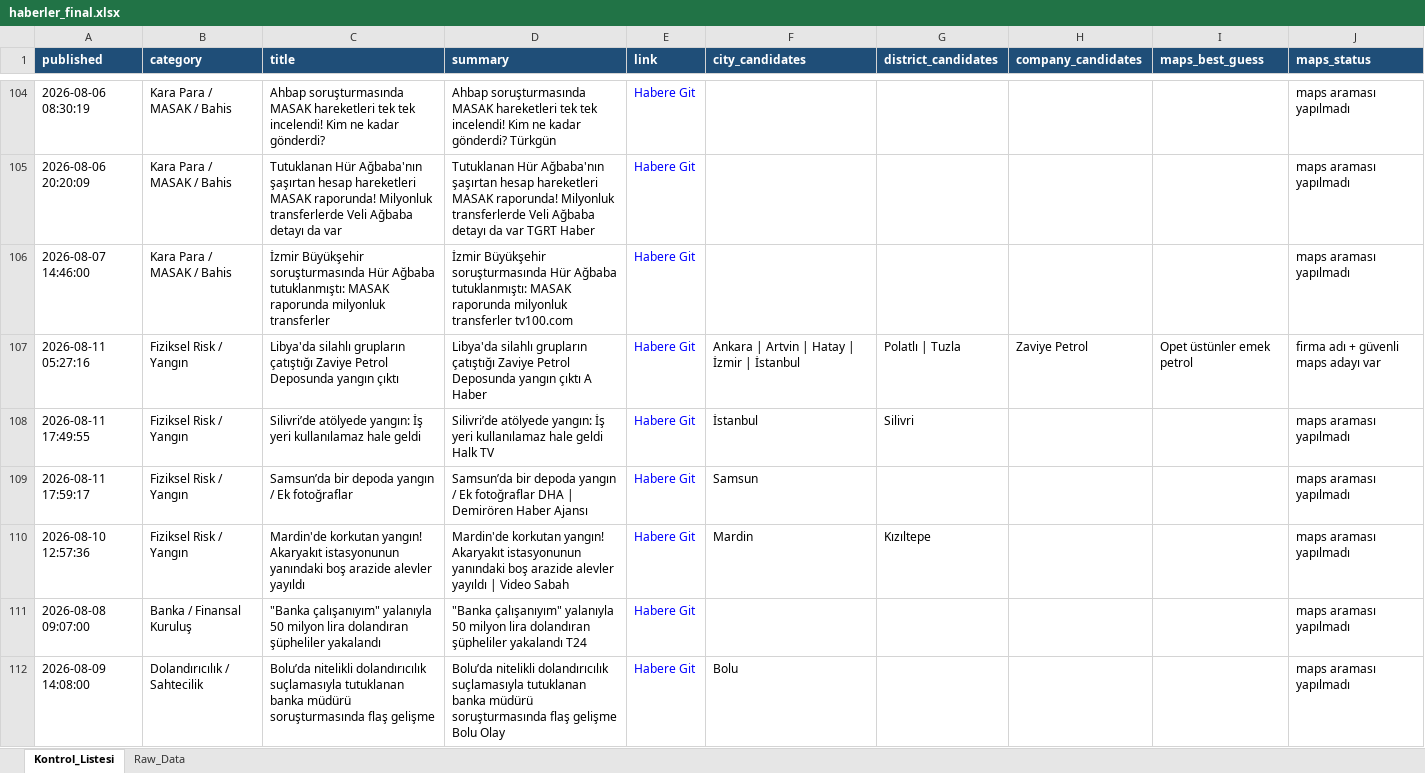
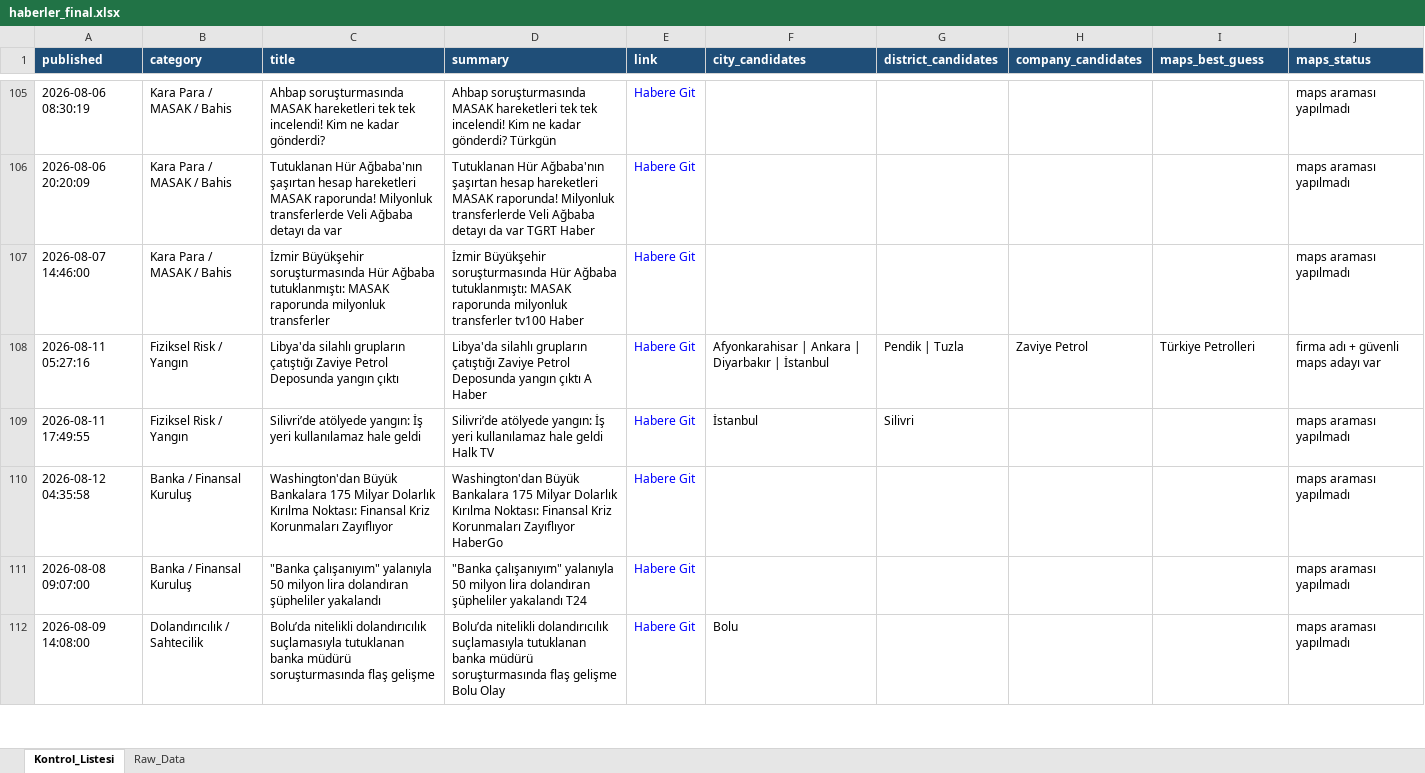
Before and after one commit to MuhammedMustafaSungur/haber-risk-monitor, an Excel workbook: data/haberler_final.xlsx, sheet Kontrol_Listesi, drawn as a sheet; only a part is shown, gaps mark what is left out; values as stored, in another font and other column widths than the file's, no borders; removed rows and columns are numbered as before the commit, all else as after; the diff covers the shown part only; the diff names each change by its address in the sheet, - before the commit and + after, or states it on an @@ line.

```diff
--- a/data/haberler_final.xlsx (sheet Kontrol_Listesi)
+++ b/data/haberler_final.xlsx (sheet Kontrol_Listesi)
-D107 (summary): …milyonluk transferler tv100.com
+D107 (summary): …milyonluk transferler tv100 Haber
-F108 (city_candidates): Ankara | Artvin | Hatay | İzmir | İstanbul
+F108 (city_candidates): Afyonkarahisar | Ankara | Diyarbakır | İstanbul
-G108 (district_candidates): Polatlı | Tuzla
+G108 (district_candidates): Pendik | Tuzla
-I108 (maps_best_guess): Opet üstünler emek petrol
+I108 (maps_best_guess): Türkiye Petrolleri
-row 109: 2026-08-11 17:59:17 | Fiziksel Risk / Yangın | Samsun’da bir depoda yangın / Ek fotoğraflar | Samsun’da bir depoda yangın / Ek fotoğraflar DHA | Demirören Haber Ajansı | Habere Git | Samsun |  |  |  | maps araması yapılmadı
-row 110: 2026-08-10 12:57:36 | Fiziksel Risk / Yangın | Mardin'de korkutan yangın! Akaryakıt istasyonunun yanındaki boş arazide alevler yayıldı | Mardin'de korkutan yangın! Akaryakıt istasyonunun yanındaki boş arazide alevler yayıldı | Video Sabah | Habere Git | Mardin | Kızıltepe |  |  | maps araması yapılmadı
+row 110: 2026-08-12 04:35:58 | Banka / Finansal Kuruluş | Washington'dan Büyük Bankalara 175 Milyar Dolarlık Kırılma Noktası: Finansal Kriz Korunmaları Zayıflıyor | Washington'dan Büyük Bankalara 175 Milyar Dolarlık Kırılma Noktası: Finansal Kriz Korunmaları Zayıflıyor HaberGo | Habere Git |  |  |  |  | maps araması yapılmadı
```
Also changed, not shown: 28 added rows, 21 removed rows, 12 moved rows and 113 edited cells elsewhere in this sheet, sheet Raw_Data, 1 other file.
